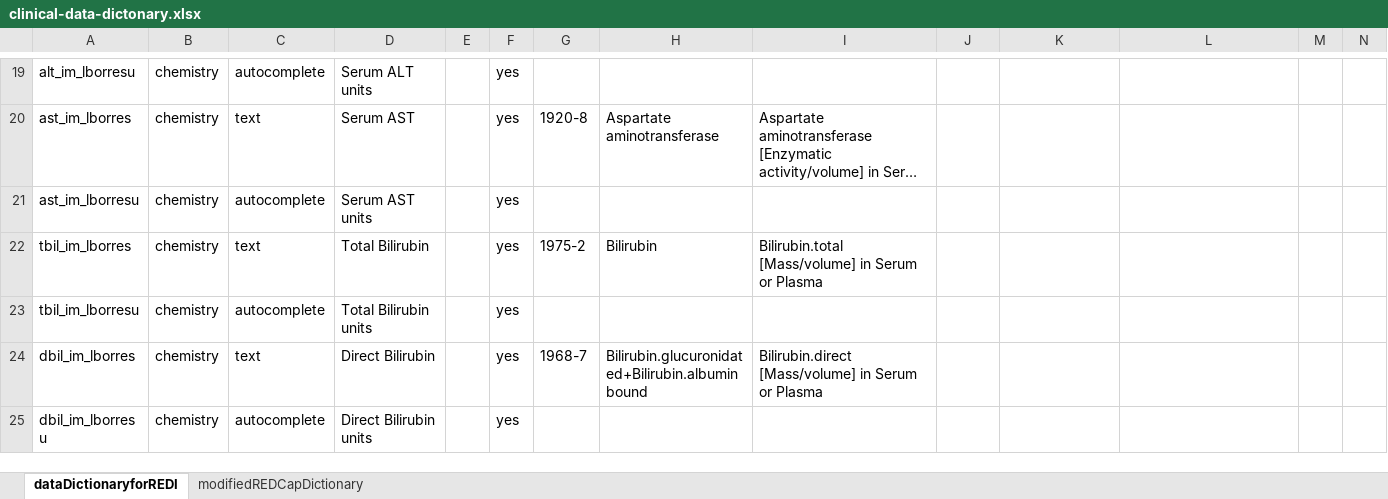
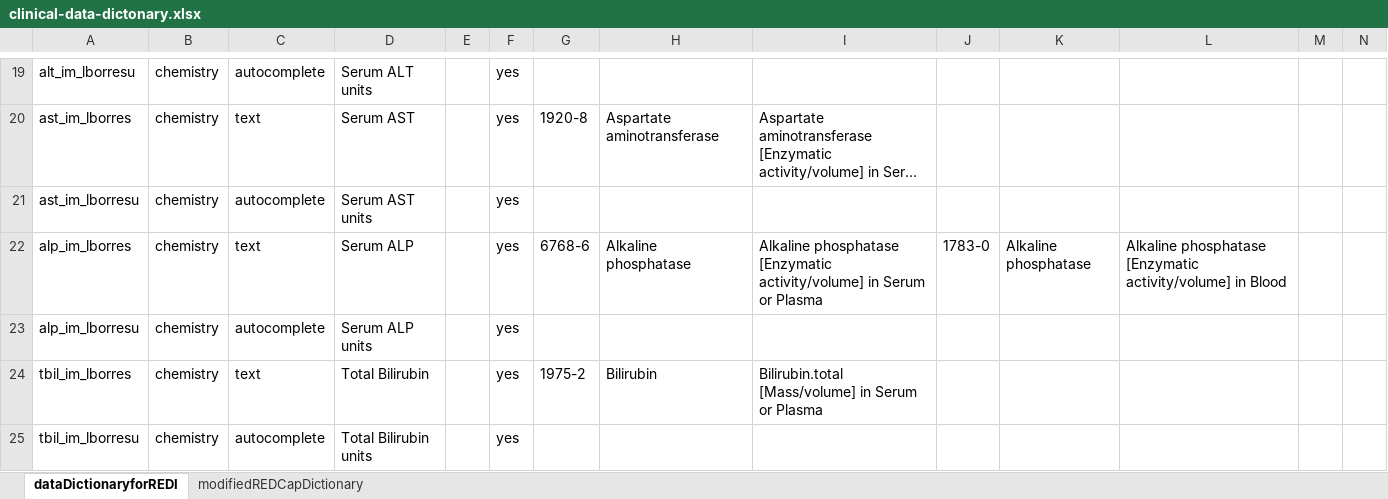
Before and after one commit to ctsit/hcv-target-sites, an Excel workbook: labs/clinical-data-dictonary.xlsx, sheet dataDictionaryforREDI, drawn as a sheet; only a part is shown, gaps mark what is left out; the shorter side is filled out with more unchanged rows; long unchanged cells end in …; values as stored, in another font and other column widths than the file's, no borders; the diff names each change by its address in the sheet, - before the commit and + after, or states it on an @@ line.

Commit message:
Added ALP to clinical-data-dictionary.xlsx

```diff
--- a/labs/clinical-data-dictonary.xlsx (sheet dataDictionaryforREDI)
+++ b/labs/clinical-data-dictonary.xlsx (sheet dataDictionaryforREDI)
+row 22: alp_im_lborres | chemistry | text | Serum ALP |  | yes | 6768-6 | Alkaline phosphatase | Alkaline phosphatase [Enzymatic activity/volume] in Serum or Plasma | 1783-0 | Alkaline phosphatase | Alkaline phosphatase [Enzymatic activity/volume] in Blood
+row 23: alp_im_lborresu | chemistry | autocomplete | Serum ALP units |  | yes
```
